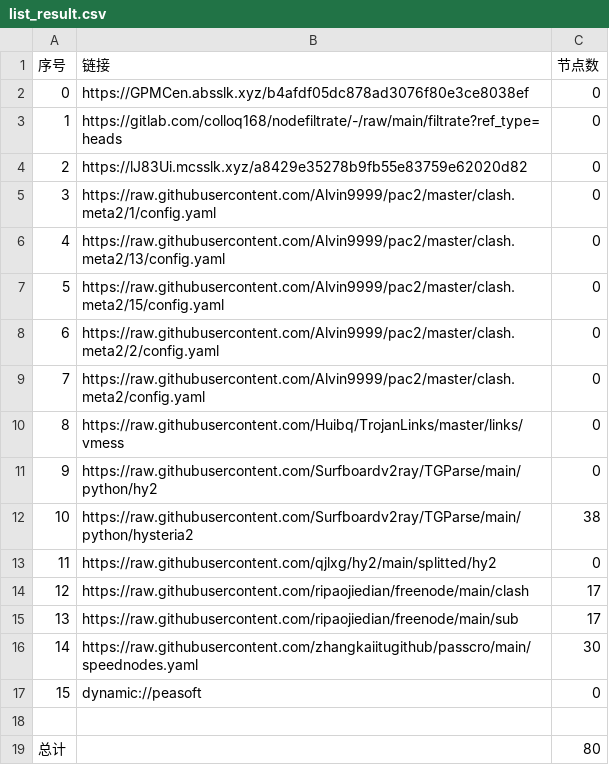
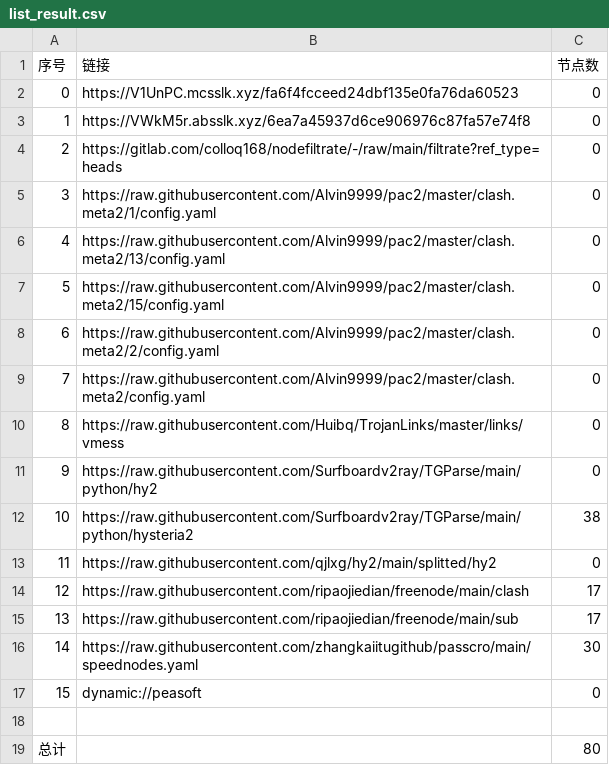
Before and after one commit to jianwu-zhao/NoMoreWalls, a CSV file: list_result.csv, drawn as a sheet.

```diff
--- a/list_result.csv
+++ b/list_result.csv
@@ -1,5 +1,5 @@
 序号,链接,节点数
-0,https://GPMCen.absslk.xyz/b4afdf05dc878ad3076f80e3ce8038ef,0
-1,https://gitlab.com/colloq168/nodefiltrate/-/raw/main/filtrate?ref_type=heads,0
-2,https://lJ83Ui.mcsslk.xyz/a8429e35278b9fb55e83759e62020d82,0
+0,https://V1UnPC.mcsslk.xyz/fa6f4fcceed24dbf135e0fa76da60523,0
+1,https://VWkM5r.absslk.xyz/6ea7a45937d6ce906976c87fa57e74f8,0
+2,https://gitlab.com/colloq168/nodefiltrate/-/raw/main/filtrate?ref_type=heads,0
 3,https://raw.githubusercontent.com/Alvin9999/pac2/master/clash.meta2/1/config.yaml,0
```
Also changed, not shown: 3 other files.
